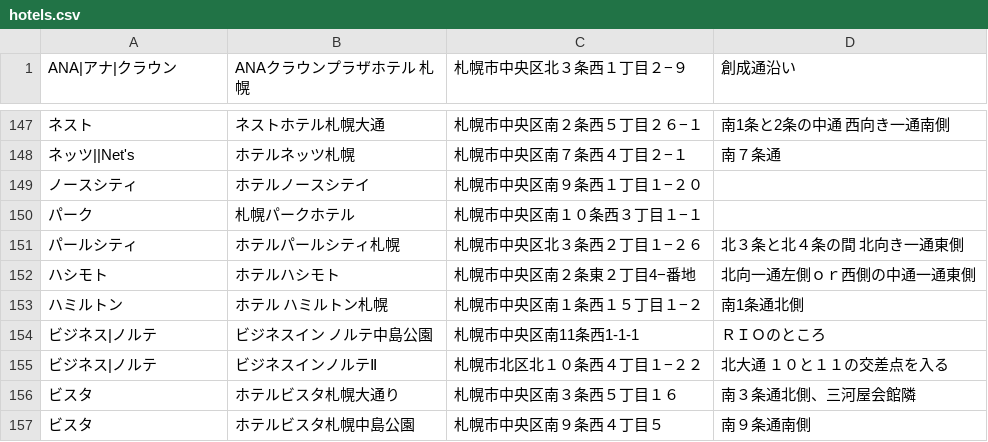
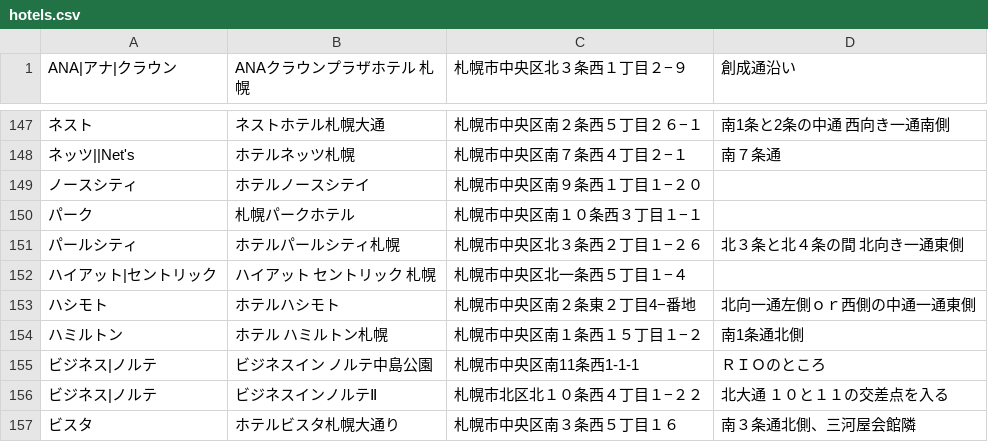
Before and after one commit to mjmu-web/sapporo_hotel_list, a CSV file: data/hotels.csv, drawn as a sheet; only a part is shown, gaps mark what is left out; the shorter side is filled out with more unchanged rows; the diff names each change by its address in the sheet, - before the commit and + after, or states it on an @@ line.

Commit message:
Update hotels.csv from admin panel

```diff
--- a/data/hotels.csv
+++ b/data/hotels.csv
+row 152: ハイアット|セントリック | ハイアット セントリック 札幌 | 札幌市中央区北一条西５丁目１−４
```
